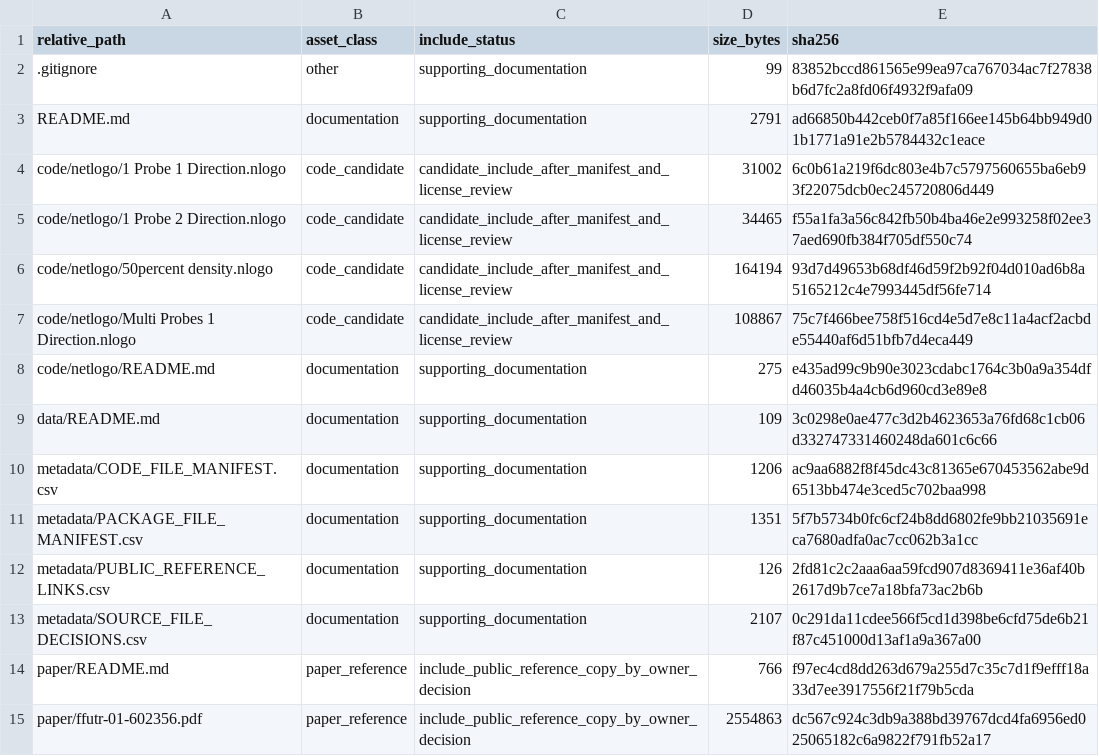
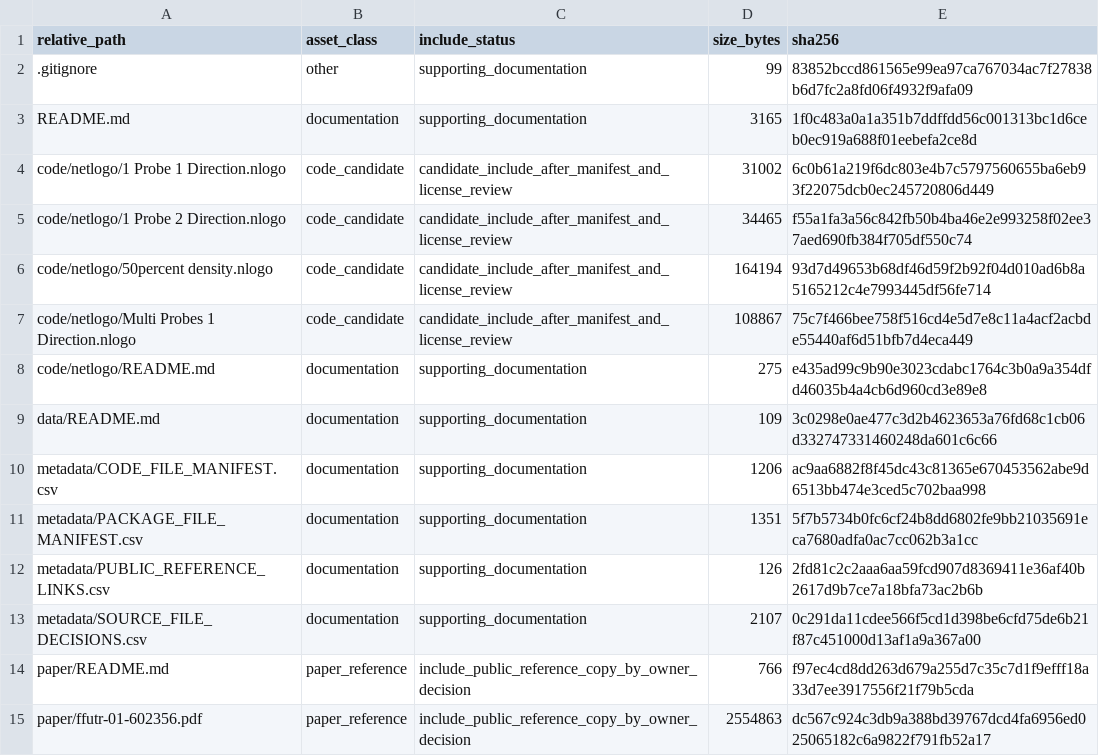
Before and after one commit to dlevinson/paper-2020-04-moving-array-traffic-probes, a CSV file: PACKAGE_MANIFEST.csv, drawn as a sheet.

```diff
--- a/PACKAGE_MANIFEST.csv
+++ b/PACKAGE_MANIFEST.csv
@@ -2,3 +2,3 @@ relative_path,asset_class,include_status,size_bytes,sha256
 .gitignore,other,supporting_documentation,99,83852bccd861565e99ea97ca767034ac7f27838b6d7fc2a8fd06f4932f9afa09
-README.md,documentation,supporting_documentation,2791,ad66850b442ceb0f7a85f166ee145b64bb949d01b1771a91e2b5784432c1eace
+README.md,documentation,supporting_documentation,3165,1f0c483a0a1a351b7ddffdd56c001313bc1d6ceb0ec919a688f01eebefa2ce8d
 code/netlogo/1 Probe 1 Direction.nlogo,code_candidate,candidate_include_after_manifest_and_license_review,31002,6c0b61a219f6dc803e4b7c5797560655ba6eb93f22075dcb0ec245720806d449
```
Also changed, not shown: 1 other file.
